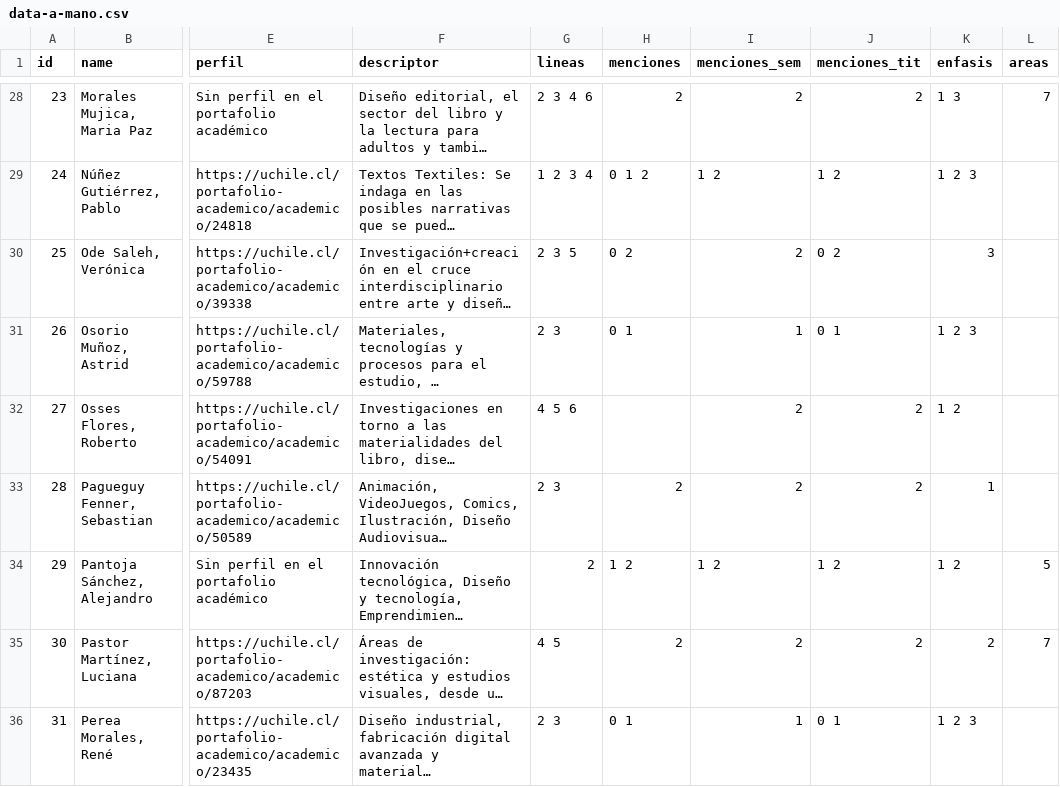
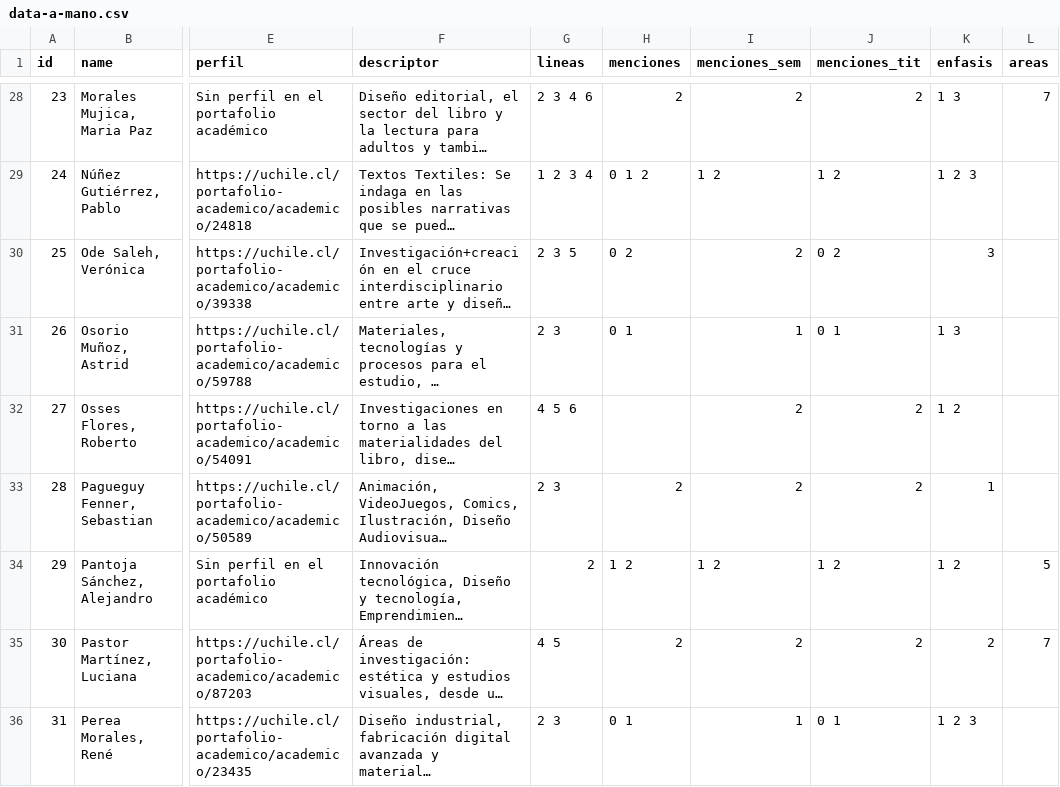
Before and after one commit to disenouchile/guiaturas, a CSV file: data/data-a-mano.csv, drawn as a sheet; only a part is shown, gaps mark what is left out; long unchanged cells end in …; the diff names each change by its address in the sheet, - before the commit and + after, or states it on an @@ line.

Commit message:
Update data-a-mano.csv

```diff
--- a/data/data-a-mano.csv
+++ b/data/data-a-mano.csv
-K31 (enfasis): 1 2 3
+K31 (enfasis): 1 3
```
